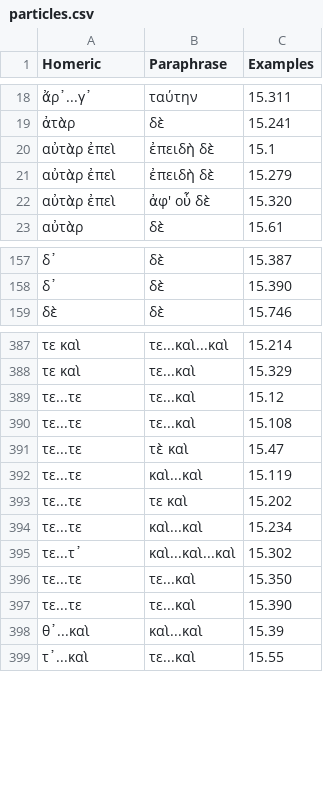
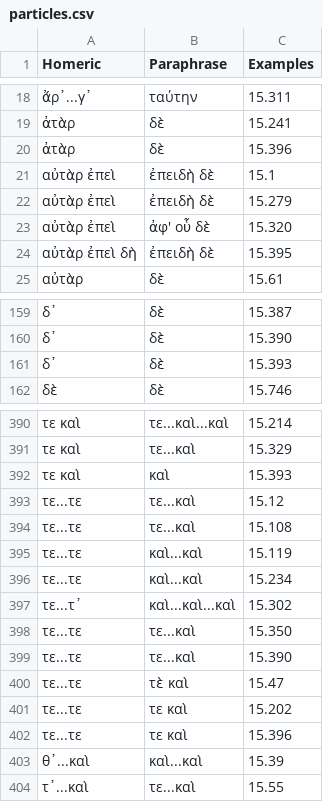
Before and after one commit to neelsmith/paraphrases, a CSV file: collections/particles.csv, drawn as a sheet; only a part is shown, gaps mark what is left out.

Commit message:
Update particles.csv

```diff
--- a/collections/particles.csv
+++ b/collections/particles.csv
@@ -19,2 +19,3 @@ Homeric,Paraphrase,Examples
 ἀτὰρ,δὲ,15.241
+ἀτὰρ,δὲ,15.396
 αὐτὰρ ἐπεὶ,ἐπειδὴ δὲ,15.1
@@ -22,2 +23,3 @@ Homeric,Paraphrase,Examples
 αὐτὰρ ἐπεὶ,ἀφ' οὗ δὲ,15.320
+αὐτὰρ ἐπεὶ δὴ,ἐπειδὴ δὲ,15.395
 αὐτὰρ,δὲ,15.61
@@ -158,2 +160,3 @@ Homeric,Paraphrase,Examples
 δ᾽,δὲ,15.390
+δ᾽,δὲ,15.393
 δὲ,δὲ,15.746
@@ -388,7 +391,6 @@ Homeric,Paraphrase,Examples
 τε καὶ,τε...καὶ,15.329
+τε καὶ,καὶ,15.393
 τε...τε,τε...καὶ,15.12
 τε...τε,τε...καὶ,15.108
-τε...τε,τὲ καὶ,15.47
 τε...τε,καὶ...καὶ,15.119
-τε...τε,τε καὶ,15.202
 τε...τε,καὶ...καὶ,15.234
@@ -397,2 +399,5 @@ Homeric,Paraphrase,Examples
 τε...τε,τε...καὶ,15.390
+τε...τε,τὲ καὶ,15.47
+τε...τε,τε καὶ,15.202
+τε...τε,τε καὶ,15.396
 θ᾽...καὶ,καὶ...καὶ,15.39
```
